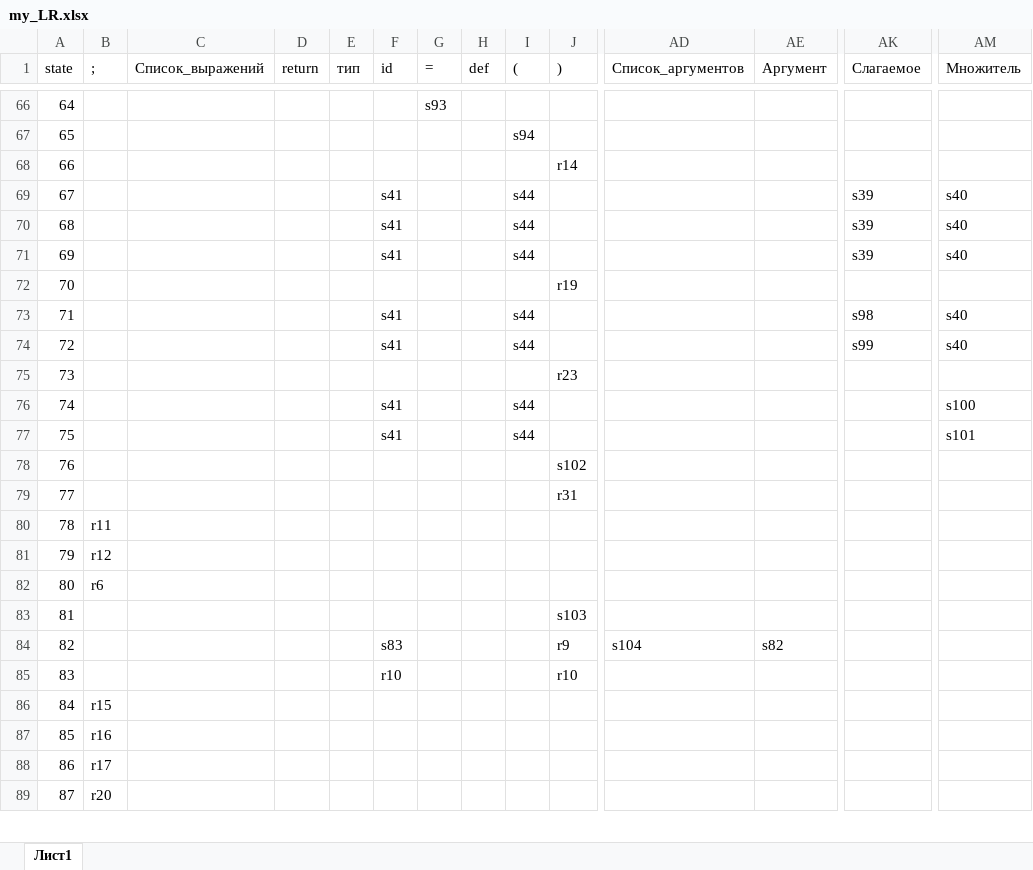
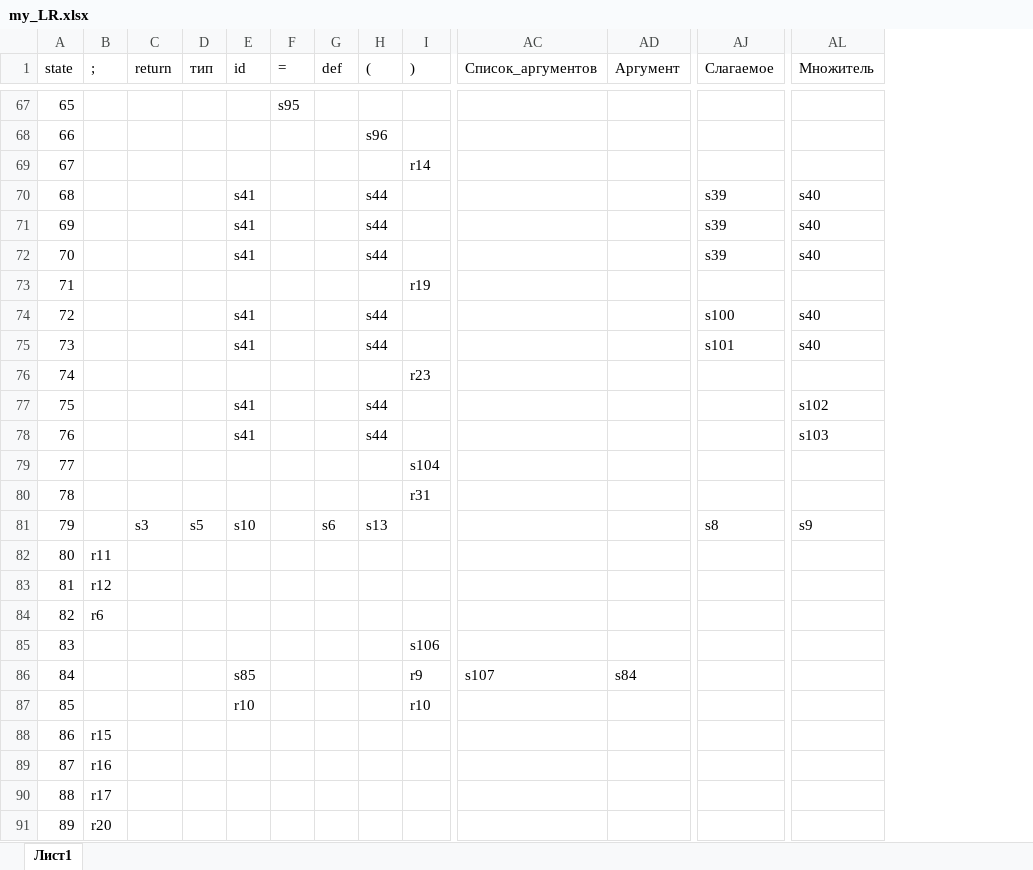
Before and after one commit to Rooney22/intelligient_systems, an Excel workbook: lab5/my_LR.xlsx, sheet Лист1, drawn as a sheet; only a part is shown, gaps mark what is left out; values as stored, in another font and other column widths than the file's, no cell formats; removed rows and columns are numbered as before the commit, all else as after; rows hold the shown columns only; the diff covers the shown part only; the diff names each change by its address in the sheet, - before the commit and + after, or states it on an @@ line.

```diff
--- a/lab5/my_LR.xlsx (sheet Лист1)
+++ b/lab5/my_LR.xlsx (sheet Лист1)
-column C (Cписок_выражений), empty
@@ column A (state) renumbered between rows 20 and 131 @@
-F67 (=): s93
+F67 (=): s95
-H68 ((): s94
+H68 ((): s96
-row 69: 67 |  |  |  |  | s41 |  |  | s44 |  |  |  | s39 | s40
-row 70: 68 |  |  |  |  | s41 |  |  | s44 |  |  |  | s39 | s40
+row 71: 69 |  |  |  | s41 |  |  | s44 |  |  |  | s39 | s40
+row 72: 70 |  |  |  | s41 |  |  | s44 |  |  |  | s39 | s40
-AJ74 (Слагаемое): s98
+AJ74 (Слагаемое): s100
-AJ75 (Слагаемое): s99
+AJ75 (Слагаемое): s101
-AL77 (Множитель): s100
+AL77 (Множитель): s102
-AL78 (Множитель): s101
+AL78 (Множитель): s103
-I79 ()): s102
+I79 ()): s104
+row 81: 79 |  | s3 | s5 | s10 |  | s6 | s13 |  |  |  | s8 | s9
-I85 ()): s103
+I85 ()): s106
-E86 (id): s83
+E86 (id): s85
-AC86 (Список_аргументов): s104
+AC86 (Список_аргументов): s107
-AD86 (Аргумент): s82
+AD86 (Аргумент): s84
```
Also changed, not shown: 15 added rows, 10 removed rows and 98 edited cells elsewhere in this sheet, cell formats, lab5/rule_info.xlsx, 7 other files.
